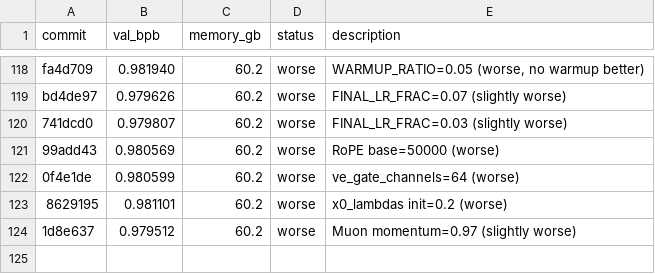
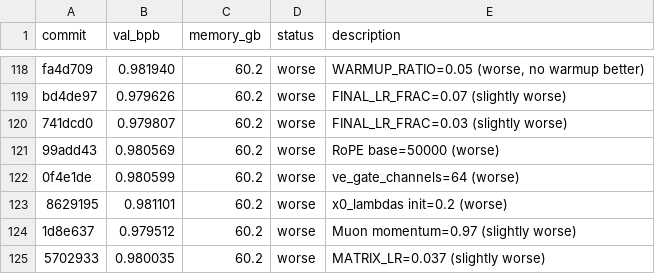
Before and after one commit to quietsmile/autoresearch, a TSV file: results.tsv, drawn as a sheet; only a part is shown, gaps mark what is left out.

Commit message:
Revert MATRIX_LR=0.035; log exp 123 (0.037 worse)

```diff
--- a/results.tsv
+++ b/results.tsv
@@ -124 +124,2 @@ bd4de97	0.979626	60.2	worse	FINAL_LR_FRAC=0.07 (slightly worse)
 1d8e637	0.979512	60.2	worse	Muon momentum=0.97 (slightly worse)
+5702933	0.980035	60.2	worse	MATRIX_LR=0.037 (slightly worse)
```
Also changed, not shown: 1 other file.
